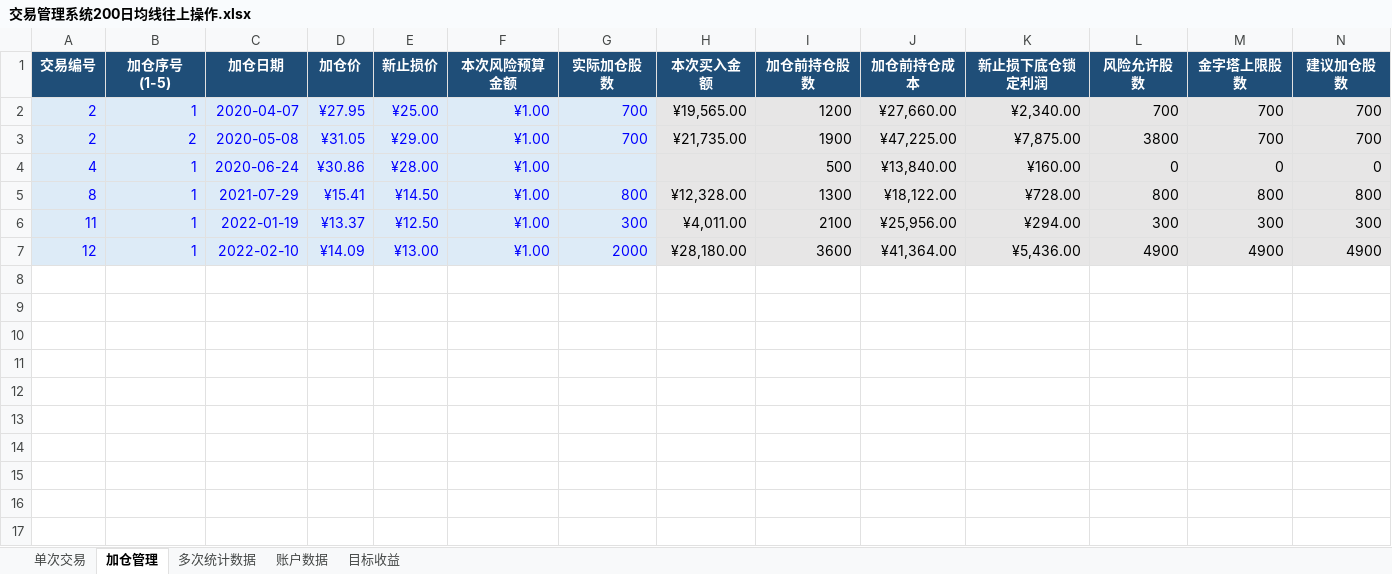
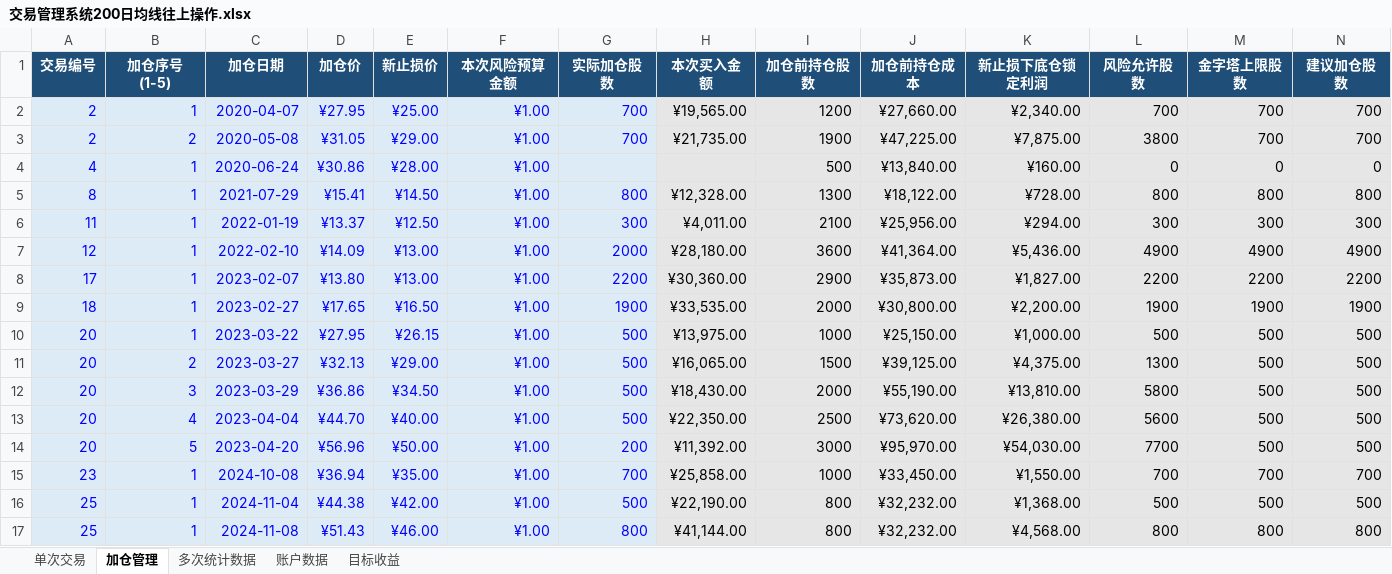
Before and after one commit to yooner/learn_socks, an Excel workbook: 交易管理系统200日均线往上操作.xlsx, sheet 加仓管理, drawn as a sheet; only a part is shown; values as stored, in another font and other column widths than the file's, no borders; conditional formats and table styles not drawn; rows hold the shown columns only; the diff names each change by its address in the sheet, - before the commit and + after, or states it on an @@ line.

```diff
--- a/交易管理系统200日均线往上操作.xlsx (sheet 加仓管理)
+++ b/交易管理系统200日均线往上操作.xlsx (sheet 加仓管理)
+row 8: 17 | 1 | 2023-02-07 | ¥13.80 | ¥13.00 | ¥1.00 | 2200 | ¥30,360.00 | 2900 | ¥35,873.00 | ¥1,827.00 | 2200 | 2200 | 2200
+row 9: 18 | 1 | 2023-02-27 | ¥17.65 | ¥16.50 | ¥1.00 | 1900 | ¥33,535.00 | 2000 | ¥30,800.00 | ¥2,200.00 | 1900 | 1900 | 1900
+row 10: 20 | 1 | 2023-03-22 | ¥27.95 | ¥26.15 | ¥1.00 | 500 | ¥13,975.00 | 1000 | ¥25,150.00 | ¥1,000.00 | 500 | 500 | 500
+row 11: 20 | 2 | 2023-03-27 | ¥32.13 | ¥29.00 | ¥1.00 | 500 | ¥16,065.00 | 1500 | ¥39,125.00 | ¥4,375.00 | 1300 | 500 | 500
+row 12: 20 | 3 | 2023-03-29 | ¥36.86 | ¥34.50 | ¥1.00 | 500 | ¥18,430.00 | 2000 | ¥55,190.00 | ¥13,810.00 | 5800 | 500 | 500
+row 13: 20 | 4 | 2023-04-04 | ¥44.70 | ¥40.00 | ¥1.00 | 500 | ¥22,350.00 | 2500 | ¥73,620.00 | ¥26,380.00 | 5600 | 500 | 500
+row 14: 20 | 5 | 2023-04-20 | ¥56.96 | ¥50.00 | ¥1.00 | 200 | ¥11,392.00 | 3000 | ¥95,970.00 | ¥54,030.00 | 7700 | 500 | 500
+row 15: 23 | 1 | 2024-10-08 | ¥36.94 | ¥35.00 | ¥1.00 | 700 | ¥25,858.00 | 1000 | ¥33,450.00 | ¥1,550.00 | 700 | 700 | 700
+row 16: 25 | 1 | 2024-11-04 | ¥44.38 | ¥42.00 | ¥1.00 | 500 | ¥22,190.00 | 800 | ¥32,232.00 | ¥1,368.00 | 500 | 500 | 500
+row 17: 25 | 1 | 2024-11-08 | ¥51.43 | ¥46.00 | ¥1.00 | 800 | ¥41,144.00 | 800 | ¥32,232.00 | ¥4,568.00 | 800 | 800 | 800
```
Also changed, not shown: sheet 单次交易, sheet 多次统计数据, sheet 账户数据, sheet 目标收益, 2 other files.
